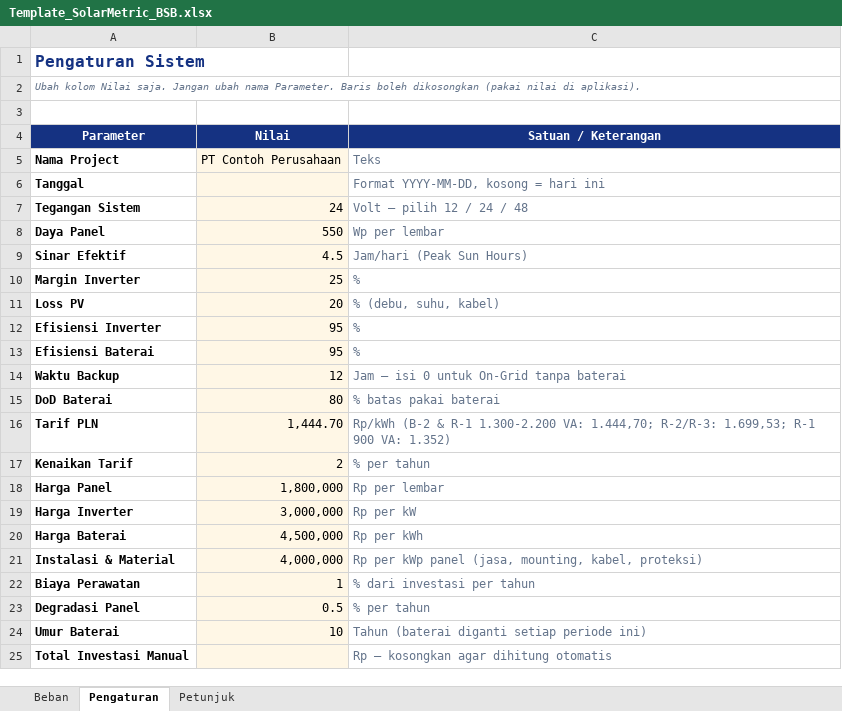
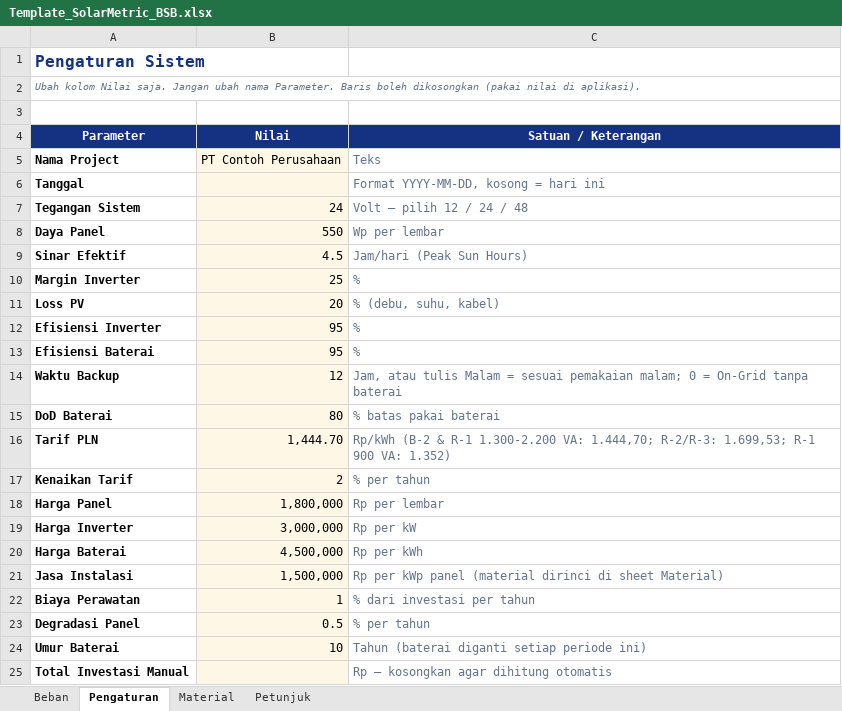
Before and after one commit to csumantri05-del/solar-metric, an Excel workbook: app/src/main/assets/Template_SolarMetric_BSB.xlsx, sheet Pengaturan, drawn as a sheet; values as stored, in another font and other column widths than the file's, no borders; removed rows and columns are numbered as before the commit, all else as after; the diff names each change by its address in the sheet, - before the commit and + after, or states it on an @@ line.

```diff
--- a/app/src/main/assets/Template_SolarMetric_BSB.xlsx (sheet Pengaturan)
+++ b/app/src/main/assets/Template_SolarMetric_BSB.xlsx (sheet Pengaturan)
+sheet tab: Material
-C14 (Satuan / Keterangan): Jam — isi 0 untuk On-Grid tanpa…
+C14 (Satuan / Keterangan): Jam, atau tulis Malam = sesuai pemakaian malam; 0 = On-Grid tanpa…
-row 21: Instalasi & Material | 4,000,000 | Rp per kWp panel (jasa, mounting, kabel, proteksi)
+row 21: Jasa Instalasi | 1,500,000 | Rp per kWp panel (material dirinci di sheet Material)
```
Also changed, not shown: sheet Beban, sheet Petunjuk, web/Template_SolarMetric_BSB.xlsx, 6 other files.
